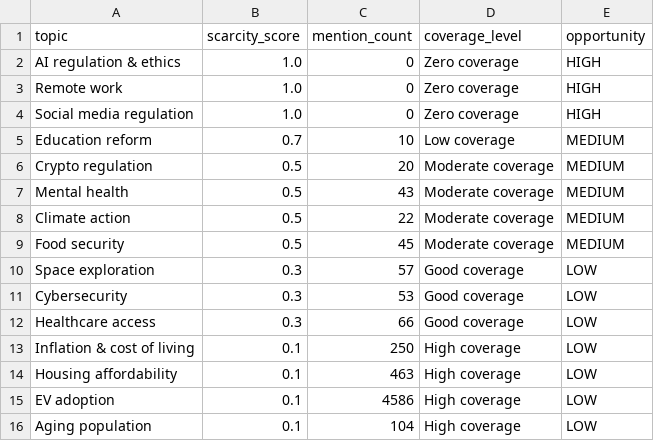
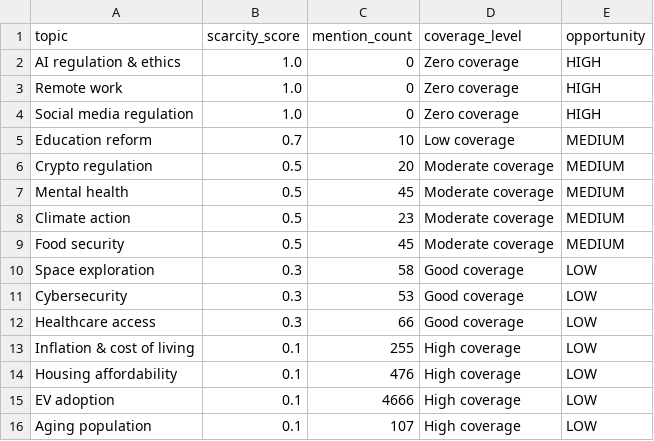
Before and after one commit to Chudetat/moodlight, a CSV file: topic_scarcity.csv, drawn as a sheet.

```diff
--- a/topic_scarcity.csv
+++ b/topic_scarcity.csv
@@ -6,11 +6,11 @@ Education reform,0.7,10,Low coverage,MEDIUM
 Crypto regulation,0.5,20,Moderate coverage,MEDIUM
-Mental health,0.5,43,Moderate coverage,MEDIUM
-Climate action,0.5,22,Moderate coverage,MEDIUM
+Mental health,0.5,45,Moderate coverage,MEDIUM
+Climate action,0.5,23,Moderate coverage,MEDIUM
 Food security,0.5,45,Moderate coverage,MEDIUM
-Space exploration,0.3,57,Good coverage,LOW
+Space exploration,0.3,58,Good coverage,LOW
 Cybersecurity,0.3,53,Good coverage,LOW
 Healthcare access,0.3,66,Good coverage,LOW
-Inflation & cost of living,0.1,250,High coverage,LOW
-Housing affordability,0.1,463,High coverage,LOW
-EV adoption,0.1,4586,High coverage,LOW
-Aging population,0.1,104,High coverage,LOW
+Inflation & cost of living,0.1,255,High coverage,LOW
+Housing affordability,0.1,476,High coverage,LOW
+EV adoption,0.1,4666,High coverage,LOW
+Aging population,0.1,107,High coverage,LOW
```
Also changed, not shown: markets.csv, topic_density.csv, 4 other files.
